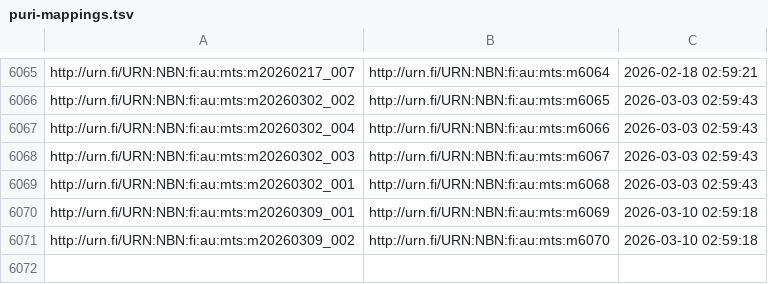
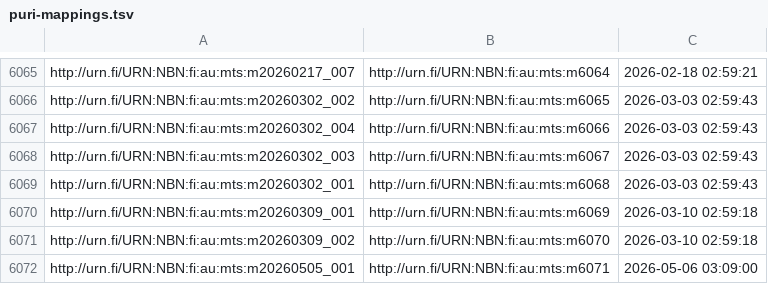
Before and after one commit to NatLibFi/Finto-data, a TSV file: vocabularies/metatietosanasto/puri-mappings.tsv, drawn as a sheet; only a part is shown, gaps mark what is left out; the diff names each change by its address in the sheet, - before the commit and + after, or states it on an @@ line.

Commit message:
automaattipäivitys: metatietosanasto-julkaisuversio

```diff
--- a/vocabularies/metatietosanasto/puri-mappings.tsv
+++ b/vocabularies/metatietosanasto/puri-mappings.tsv
+row 6072: http://urn.fi/URN:NBN:fi:au:mts:m20260505_001 | http://urn.fi/URN:NBN:fi:au:mts:m6071 | 2026-05-06 03:09:00
```
Also changed, not shown: vocabularies/metatietosanasto/timestamps.tsv, 1 other file.
